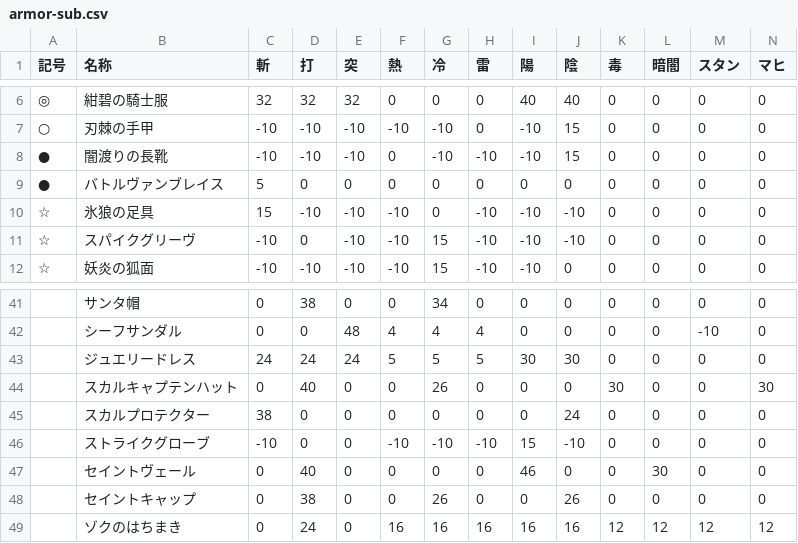
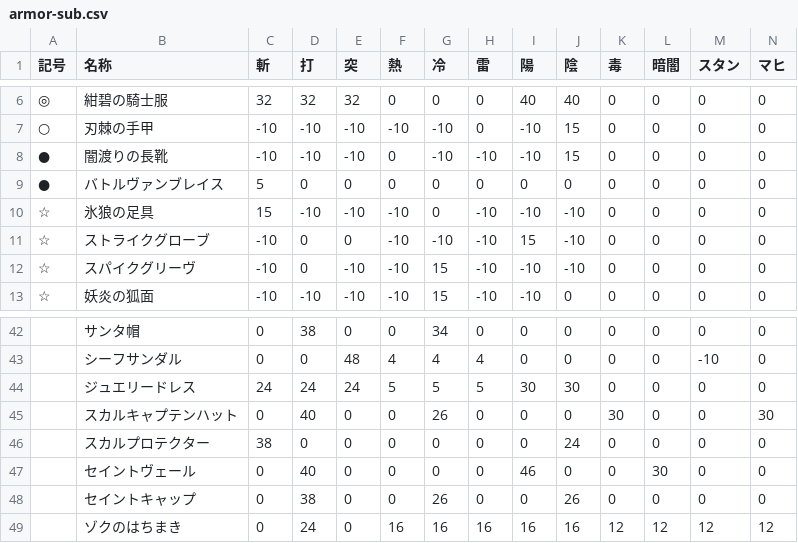
Before and after one commit to JESSY-RS/web-rs-tools, a CSV file: data/armor-sub.csv, drawn as a sheet; only a part is shown, gaps mark what is left out; removed rows and columns are numbered as before the commit, all else as after; rows hold the shown columns only; the diff names each change by its address in the sheet, - before the commit and + after, or states it on an @@ line.

Commit message:
Add files via upload

```diff
--- a/data/armor-sub.csv
+++ b/data/armor-sub.csv
+row 11: ☆ | ストライクグローブ | -10 | 0 | 0 | -10 | -10 | -10 | 15 | -10 | 0 | 0 | 0 | 0
-row 46:  | ストライクグローブ | -10 | 0 | 0 | -10 | -10 | -10 | 15 | -10 | 0 | 0 | 0 | 0
```
